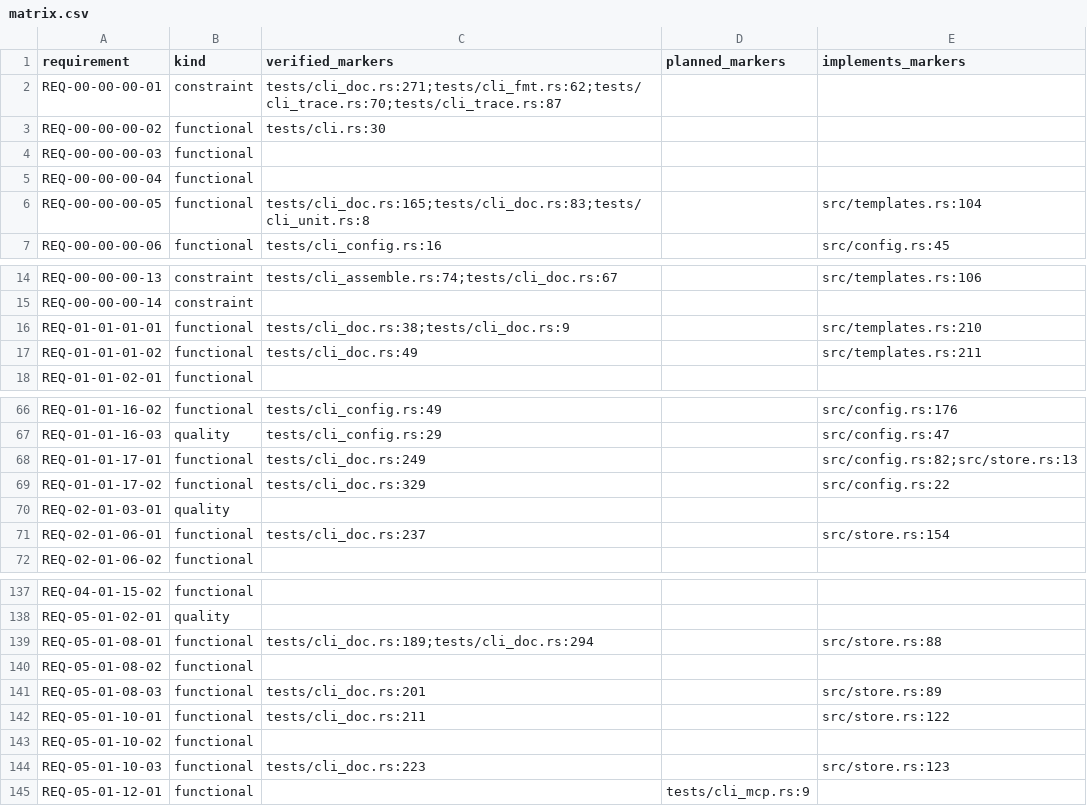
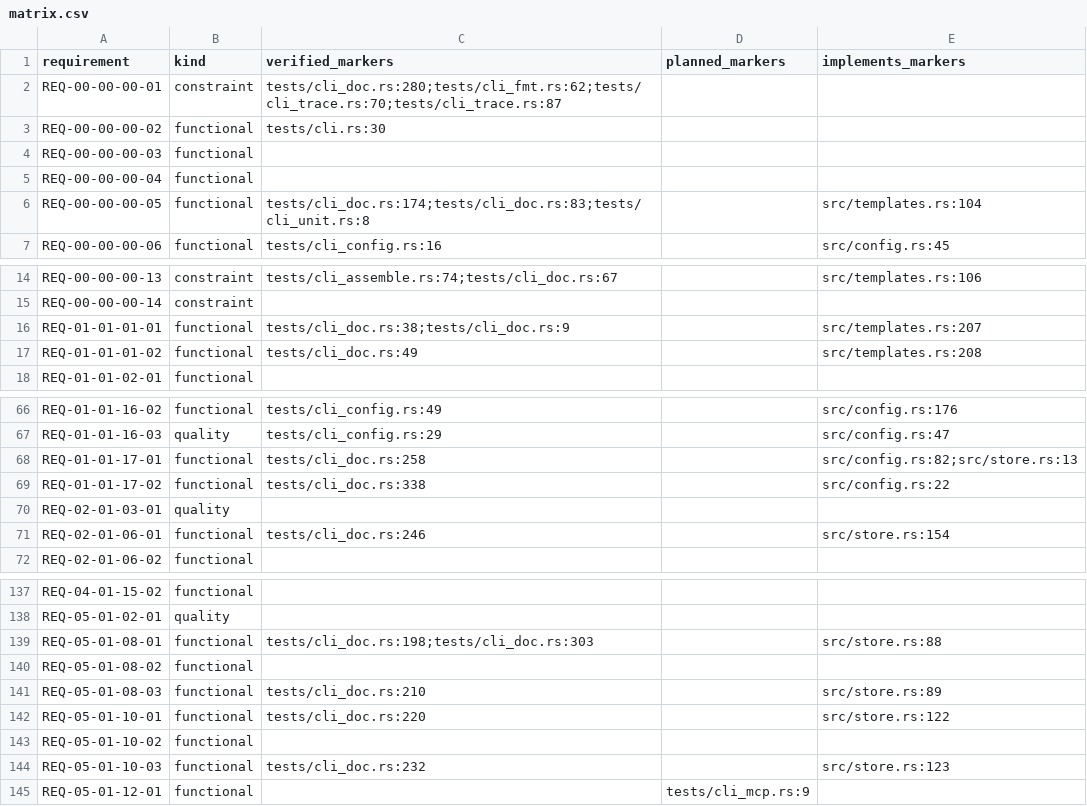
Before and after one commit to HenryCFnord/arqix, a CSV file: docs/en/reports/trace/matrix.csv, drawn as a sheet; only a part is shown, gaps mark what is left out; the diff covers the shown part only.

```diff
--- a/docs/en/reports/trace/matrix.csv
+++ b/docs/en/reports/trace/matrix.csv
@@ -1,3 +1,3 @@
 requirement,kind,verified_markers,planned_markers,implements_markers
-REQ-00-00-00-01,constraint,tests/cli_doc.rs:271;tests/cli_fmt.rs:62;tests/cli_trace.rs:70;tests/cli_trace.rs:87,,
+REQ-00-00-00-01,constraint,tests/cli_doc.rs:280;tests/cli_fmt.rs:62;tests/cli_trace.rs:70;tests/cli_trace.rs:87,,
 REQ-00-00-00-02,functional,tests/cli.rs:30,,
@@ -5,3 +5,3 @@ REQ-00-00-00-03,functional,,,
 REQ-00-00-00-04,functional,,,
-REQ-00-00-00-05,functional,tests/cli_doc.rs:165;tests/cli_doc.rs:83;tests/cli_unit.rs:8,,src/templates.rs:104
+REQ-00-00-00-05,functional,tests/cli_doc.rs:174;tests/cli_doc.rs:83;tests/cli_unit.rs:8,,src/templates.rs:104
 REQ-00-00-00-06,functional,tests/cli_config.rs:16,,src/config.rs:45
@@ -15,4 +15,4 @@ REQ-00-00-00-13,constraint,tests/cli_assemble.rs:74;tests/cli_doc.rs:67,,src/tem
 REQ-00-00-00-14,constraint,,,
-REQ-01-01-01-01,functional,tests/cli_doc.rs:38;tests/cli_doc.rs:9,,src/templates.rs:210
-REQ-01-01-01-02,functional,tests/cli_doc.rs:49,,src/templates.rs:211
+REQ-01-01-01-01,functional,tests/cli_doc.rs:38;tests/cli_doc.rs:9,,src/templates.rs:207
+REQ-01-01-01-02,functional,tests/cli_doc.rs:49,,src/templates.rs:208
 REQ-01-01-02-01,functional,,,
@@ -67,6 +67,6 @@ REQ-01-01-16-02,functional,tests/cli_config.rs:49,,src/config.rs:176
 REQ-01-01-16-03,quality,tests/cli_config.rs:29,,src/config.rs:47
-REQ-01-01-17-01,functional,tests/cli_doc.rs:249,,src/config.rs:82;src/store.rs:13
-REQ-01-01-17-02,functional,tests/cli_doc.rs:329,,src/config.rs:22
+REQ-01-01-17-01,functional,tests/cli_doc.rs:258,,src/config.rs:82;src/store.rs:13
+REQ-01-01-17-02,functional,tests/cli_doc.rs:338,,src/config.rs:22
 REQ-02-01-03-01,quality,,,
-REQ-02-01-06-01,functional,tests/cli_doc.rs:237,,src/store.rs:154
+REQ-02-01-06-01,functional,tests/cli_doc.rs:246,,src/store.rs:154
 REQ-02-01-06-02,functional,,,
@@ -138,8 +138,8 @@ REQ-04-01-15-02,functional,,,
 REQ-05-01-02-01,quality,,,
-REQ-05-01-08-01,functional,tests/cli_doc.rs:189;tests/cli_doc.rs:294,,src/store.rs:88
+REQ-05-01-08-01,functional,tests/cli_doc.rs:198;tests/cli_doc.rs:303,,src/store.rs:88
 REQ-05-01-08-02,functional,,,
-REQ-05-01-08-03,functional,tests/cli_doc.rs:201,,src/store.rs:89
-REQ-05-01-10-01,functional,tests/cli_doc.rs:211,,src/store.rs:122
+REQ-05-01-08-03,functional,tests/cli_doc.rs:210,,src/store.rs:89
+REQ-05-01-10-01,functional,tests/cli_doc.rs:220,,src/store.rs:122
 REQ-05-01-10-02,functional,,,
-REQ-05-01-10-03,functional,tests/cli_doc.rs:223,,src/store.rs:123
+REQ-05-01-10-03,functional,tests/cli_doc.rs:232,,src/store.rs:123
 REQ-05-01-12-01,functional,,tests/cli_mcp.rs:9,
```
Also changed, not shown: 1 edited cell elsewhere in this file, 10 other files.
